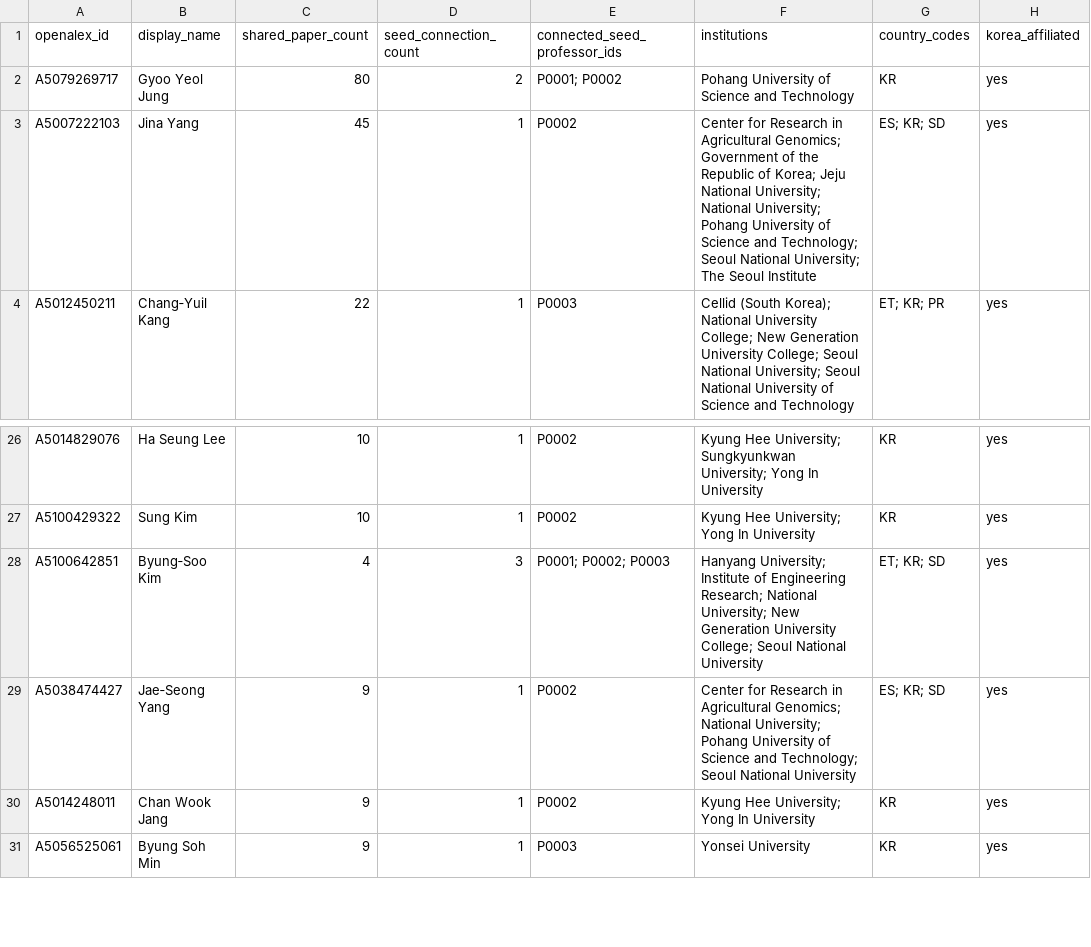
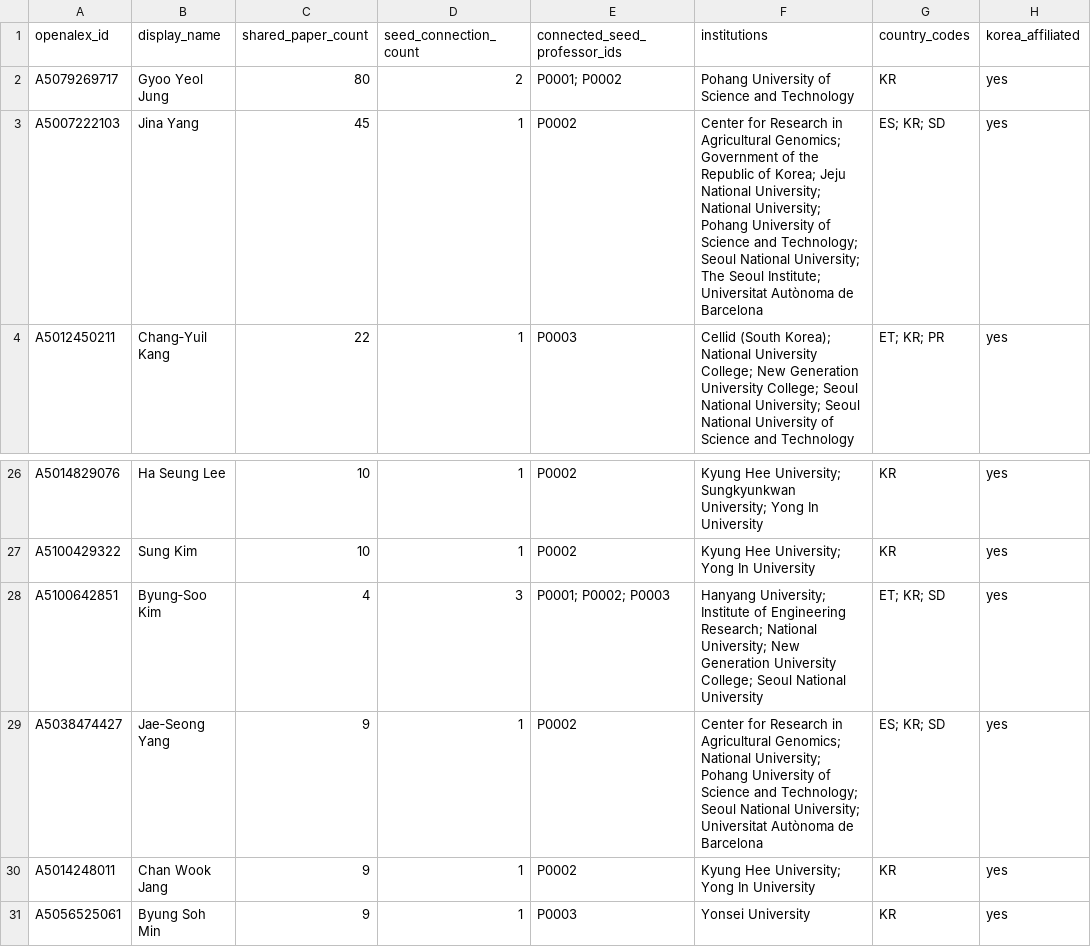
Before and after one commit to hyungjin1213-collab/desktop-tutorial, a CSV file: 0. korea bio map/output/collaborator_candidates.csv, drawn as a sheet; only a part is shown, gaps mark what is left out; the diff names each change by its address in the sheet, - before the commit and + after, or states it on an @@ line.

```diff
--- a/0. korea bio map/output/collaborator_candidates.csv
+++ b/0. korea bio map/output/collaborator_candidates.csv
-F3 (institutions): …The Seoul Institute
+F3 (institutions): …The Seoul Institute; Universitat Autònoma de Barcelona
-F29 (institutions): …Seoul National University
+F29 (institutions): …Seoul National University; Universitat Autònoma de Barcelona
```
Also changed, not shown: 0. korea bio map/output/collaborator_candidates_all.csv, 2 other files.
